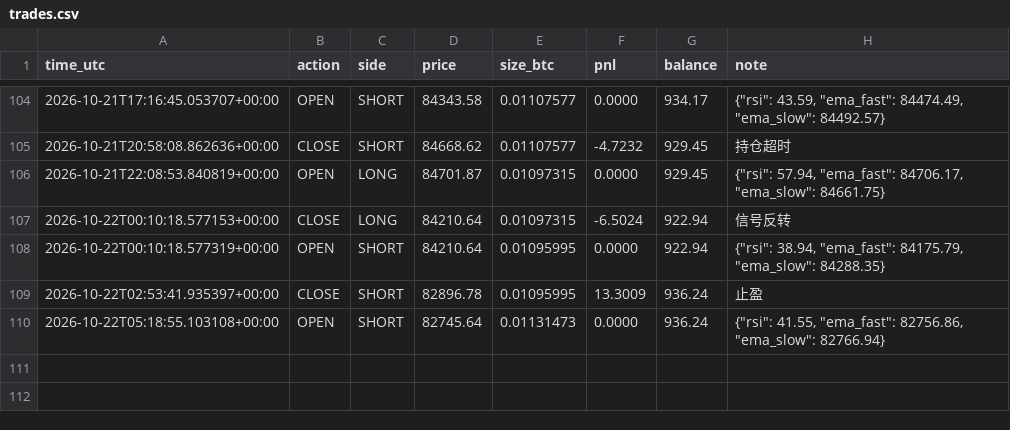
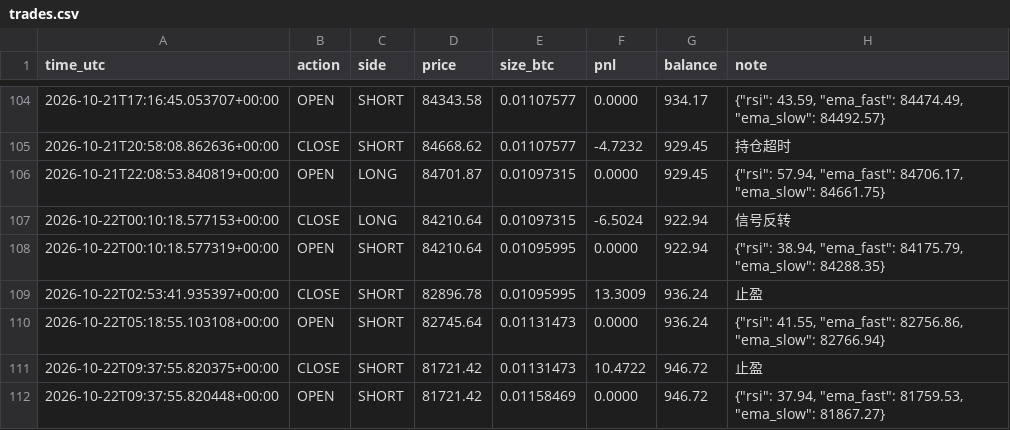
Before and after one commit to kk668900/btc-paper-bot, a CSV file: trades.csv, drawn as a sheet; only a part is shown, gaps mark what is left out; the diff names each change by its address in the sheet, - before the commit and + after, or states it on an @@ line.

```diff
--- a/trades.csv
+++ b/trades.csv
+row 111: 2026-10-22T09:37:55.820375+00:00 | CLOSE | SHORT | 81721.42 | 0.01131473 | 10.4722 | 946.72 | 止盈
+row 112: 2026-10-22T09:37:55.820448+00:00 | OPEN | SHORT | 81721.42 | 0.01158469 | 0.0000 | 946.72 | {"rsi": 37.94, "ema_fast": 81759.53, "ema_slow": 81867.27}
```
Also changed, not shown: 1 other file.
